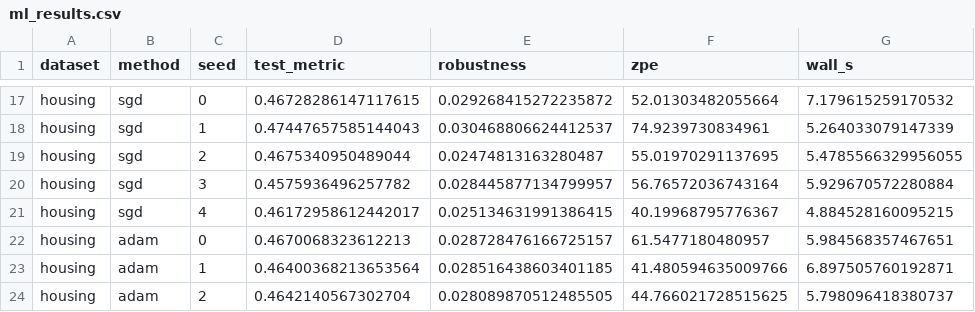
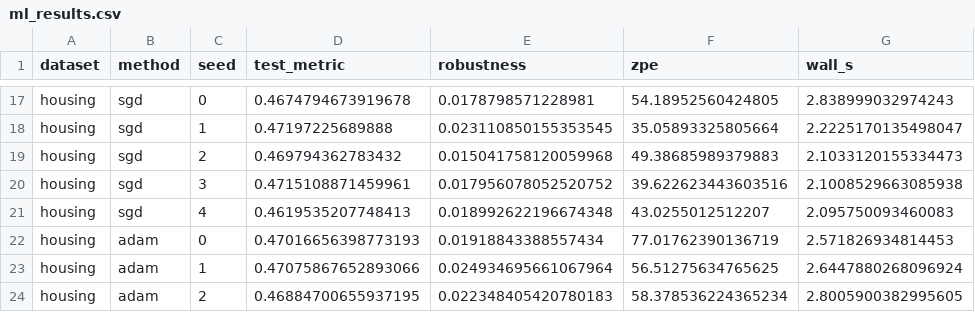
Before and after one commit to RRG314/fluctuation-regularized-optimization, a CSV file: benchmarks/results/ml_results.csv, drawn as a sheet; only a part is shown, gaps mark what is left out; the diff covers the shown part only; the diff names each change by its address in the sheet, - before the commit and + after, or states it on an @@ line.

```diff
--- a/benchmarks/results/ml_results.csv
+++ b/benchmarks/results/ml_results.csv
-D17 (test_metric): 0.46728286147117615
+D17 (test_metric): 0.4674794673919678
-E17 (robustness): 0.029268415272235872
+E17 (robustness): 0.0178798571228981
-F17 (zpe): 52.01303482055664
+F17 (zpe): 54.18952560424805
-G17 (wall_s): 7.179615259170532
+G17 (wall_s): 2.838999032974243
-D18 (test_metric): 0.47447657585144043
+D18 (test_metric): 0.47197225689888
-E18 (robustness): 0.030468806624412537
+E18 (robustness): 0.023110850155353545
-F18 (zpe): 74.9239730834961
+F18 (zpe): 35.05893325805664
-G18 (wall_s): 5.264033079147339
+G18 (wall_s): 2.2225170135498047
-D19 (test_metric): 0.4675340950489044
+D19 (test_metric): 0.469794362783432
-E19 (robustness): 0.02474813163280487
+E19 (robustness): 0.015041758120059968
-F19 (zpe): 55.01970291137695
+F19 (zpe): 49.38685989379883
-G19 (wall_s): 5.4785566329956055
+G19 (wall_s): 2.1033120155334473
-D20 (test_metric): 0.4575936496257782
+D20 (test_metric): 0.4715108871459961
-E20 (robustness): 0.028445877134799957
+E20 (robustness): 0.017956078052520752
-F20 (zpe): 56.76572036743164
+F20 (zpe): 39.622623443603516
-G20 (wall_s): 5.929670572280884
+G20 (wall_s): 2.1008529663085938
-D21 (test_metric): 0.46172958612442017
+D21 (test_metric): 0.4619535207748413
-E21 (robustness): 0.025134631991386415
+E21 (robustness): 0.018992622196674348
-F21 (zpe): 40.19968795776367
+F21 (zpe): 43.0255012512207
-G21 (wall_s): 4.884528160095215
+G21 (wall_s): 2.095750093460083
-D22 (test_metric): 0.4670068323612213
+D22 (test_metric): 0.47016656398773193
-E22 (robustness): 0.028728476166725157
+E22 (robustness): 0.01918843388557434
-F22 (zpe): 61.5477180480957
+F22 (zpe): 77.01762390136719
-G22 (wall_s): 5.984568357467651
+G22 (wall_s): 2.571826934814453
-D23 (test_metric): 0.46400368213653564
+D23 (test_metric): 0.47075867652893066
-E23 (robustness): 0.028516438603401185
+E23 (robustness): 0.024934695661067964
-F23 (zpe): 41.480594635009766
+F23 (zpe): 56.51275634765625
-G23 (wall_s): 6.897505760192871
+G23 (wall_s): 2.6447880268096924
-D24 (test_metric): 0.4642140567302704
+D24 (test_metric): 0.46884700655937195
-E24 (robustness): 0.028089870512485505
+E24 (robustness): 0.022348405420780183
-F24 (zpe): 44.766021728515625
+F24 (zpe): 58.378536224365234
-G24 (wall_s): 5.798096418380737
+G24 (wall_s): 2.8005900382995605
```
Also changed, not shown: 60 edited cells elsewhere in this file, benchmarks/results/blackbox_results.csv, benchmarks/results/pde_results.csv, 16 other files.
